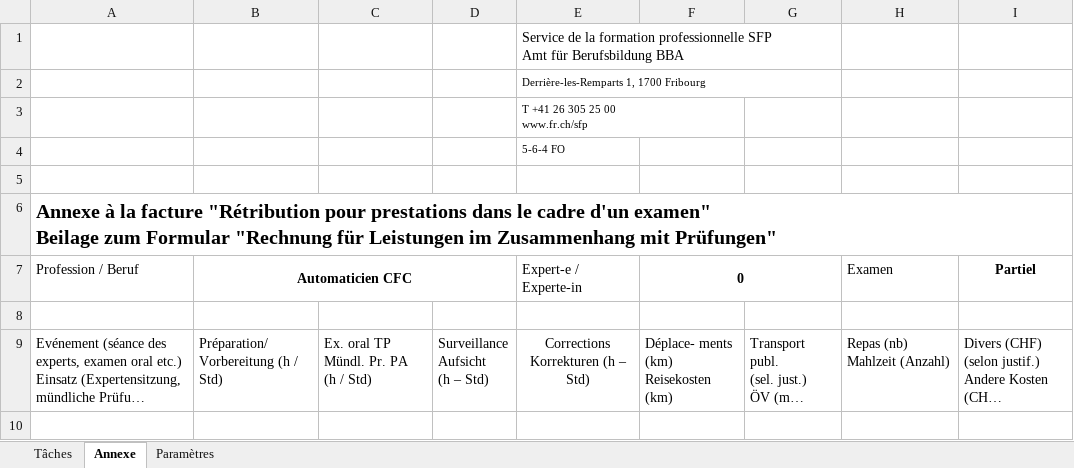
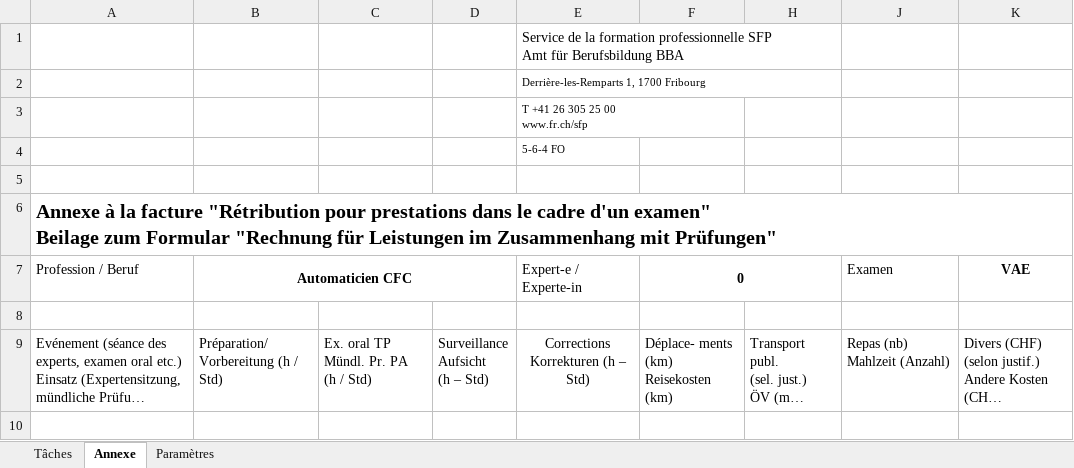
Before and after one commit to GrubCaloz/ExpHeuresFR, an Excel workbook: Fichiers/01_Heures expert.xlsm, sheet Annexe, drawn as a sheet; only a part is shown; long unchanged cells end in …; values as stored, in another font and other column widths than the file's, no borders; charts and pictures not drawn; addresses are those after the commit; the diff names each change by its address in the sheet, - before the commit and + after, or states it on an @@ line.

```diff
--- a/Fichiers/01_Heures expert.xlsm (sheet Annexe)
+++ b/Fichiers/01_Heures expert.xlsm (sheet Annexe)
-K7: Partiel
+K7: VAE
```
Also changed, not shown: sheet Paramètres, sheet Tâches, hidden cells, charts or pictures.
